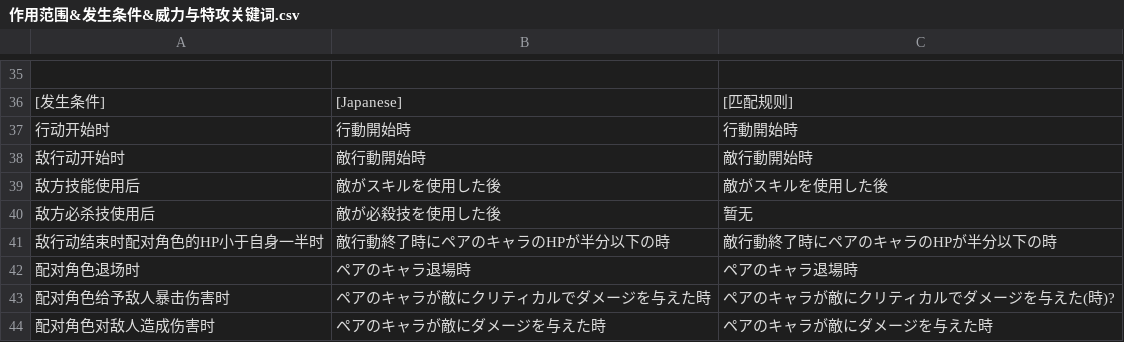
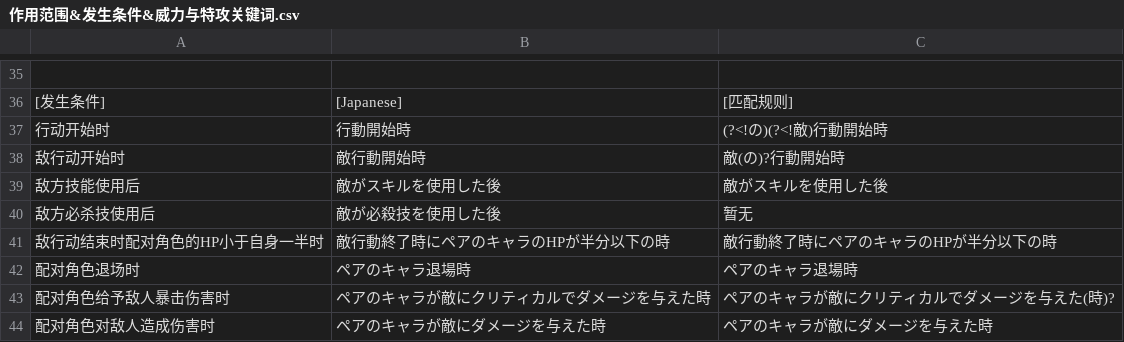
Before and after one commit to ListenC/keySJS, a CSV file: config/作用范围&发生条件&威力与特攻关键词.csv, drawn as a sheet; only a part is shown, gaps mark what is left out.

```diff
--- a/config/作用范围&发生条件&威力与特攻关键词.csv
+++ b/config/作用范围&发生条件&威力与特攻关键词.csv
@@ -36,4 +36,4 @@
 [发生条件],[Japanese],[匹配规则]
-行动开始时,行動開始時,行動開始時
-敌行动开始时,敵行動開始時,敵行動開始時
+行动开始时,行動開始時,(?<!の)(?<!敵)行動開始時
+敌行动开始时,敵行動開始時,敵(の)?行動開始時
 敌方技能使用后,敵がスキルを使用した後,敵がスキルを使用した後
```
Also changed, not shown: 2 other files.
